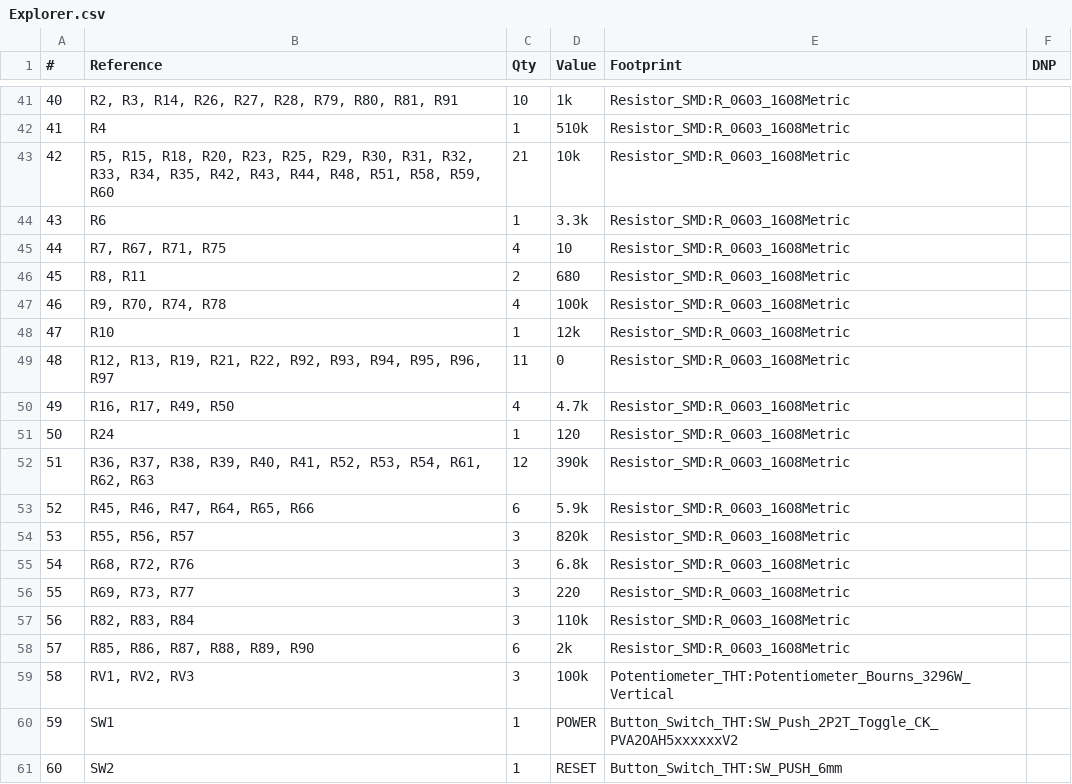
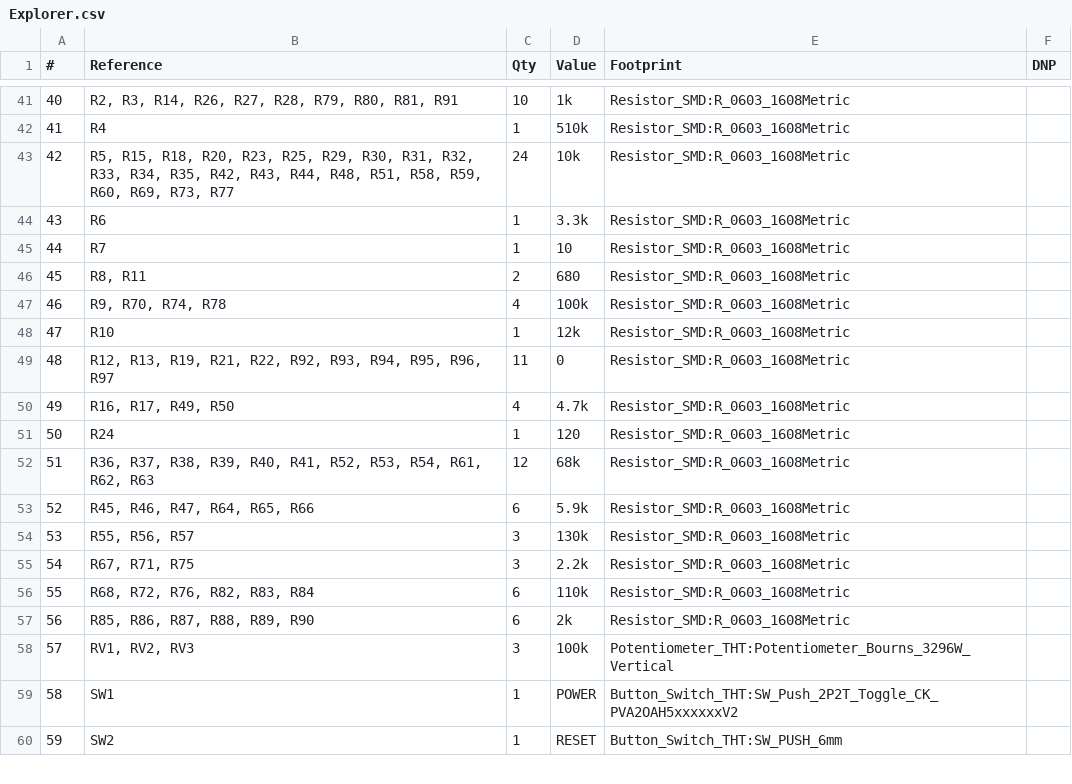
Before and after one commit to anyshake/explorer, a CSV file: hardware/Explorer.csv, drawn as a sheet; only a part is shown, gaps mark what is left out; removed rows and columns are numbered as before the commit, all else as after; the diff names each change by its address in the sheet, - before the commit and + after, or states it on an @@ line.

```diff
--- a/hardware/Explorer.csv
+++ b/hardware/Explorer.csv
-B43 (Reference): …R58, R59, R60
+B43 (Reference): …R58, R59, R60, R69, R73, R77
-C43 (Qty): 21
+C43 (Qty): 24
-B45 (Reference): R7, R67, R71, R75
+B45 (Reference): R7
-C45 (Qty): 4
+C45 (Qty): 1
-D52 (Value): 390k
+D52 (Value): 68k
-D54 (Value): 820k
+D54 (Value): 130k
-row 55: 54 | R68, R72, R76 | 3 | 6.8k | Resistor_SMD:R_0603_1608Metric
@@ column A (#) renumbered from row 55 down @@
-B55 (Reference): R69, R73, R77
+B55 (Reference): R67, R71, R75
-D55 (Value): 220
+D55 (Value): 2.2k
-B56 (Reference): R82, R83, R84
+B56 (Reference): R68, R72, R76, R82, R83, R84
-C56 (Qty): 3
+C56 (Qty): 6
```
Also changed, not shown: 18 other files.
